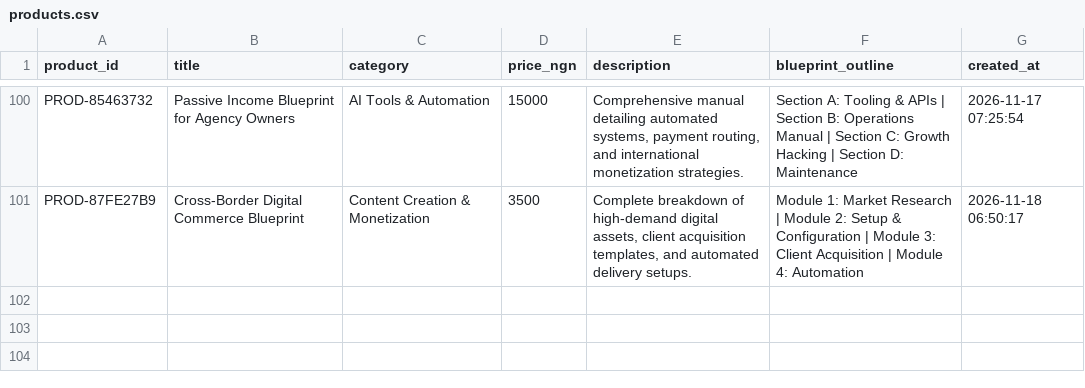
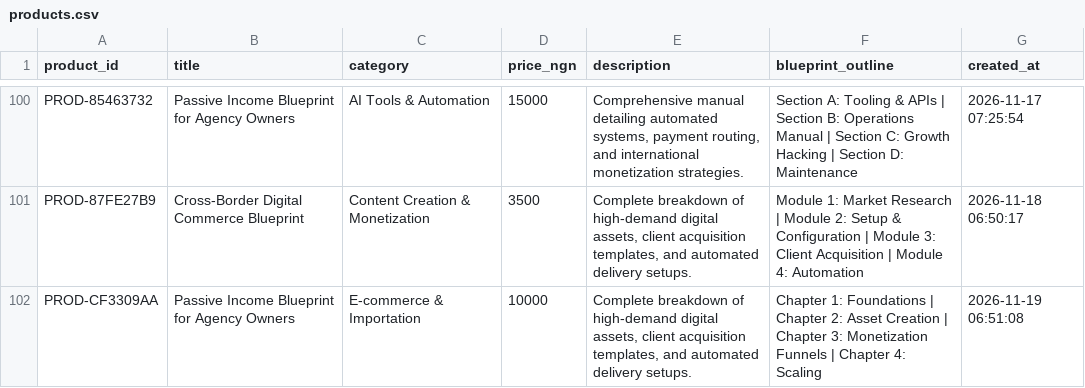
Before and after one commit to Gpowerluv/products.csv, a CSV file: products.csv, drawn as a sheet; only a part is shown, gaps mark what is left out; the diff names each change by its address in the sheet, - before the commit and + after, or states it on an @@ line.

```diff
--- a/products.csv
+++ b/products.csv
+row 102: PROD-CF3309AA | Passive Income Blueprint for Agency Owners | E-commerce & Importation | 10000 | Complete breakdown of high-demand digital assets, client acquisition templates, and automated delivery setups. | Chapter 1: Foundations | Chapter 2: Asset Creation | Chapter 3: Monetization Funnels | Chapter 4: Scaling | 2026-11-19 06:51:08
```
